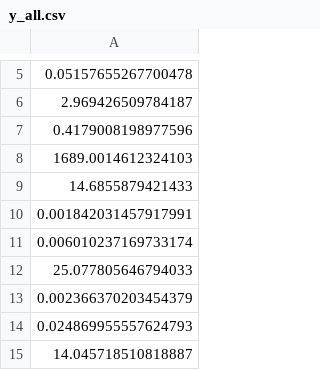
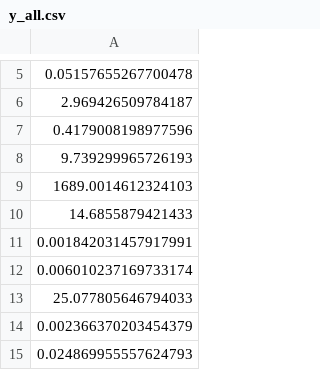
Before and after one commit to philipLutz/capstone-project, a CSV file: src/y_all.csv, drawn as a sheet; only a part is shown, gaps mark what is left out; the shorter side is filled out with more unchanged rows; the diff names each change by its address in the sheet, - before the commit and + after, or states it on an @@ line.

```diff
--- a/src/y_all.csv
+++ b/src/y_all.csv
+row 8: 9.739299965726193
```
Also changed, not shown: src/program_performance_results.csv, src/program_scores.csv, 6 other files.
